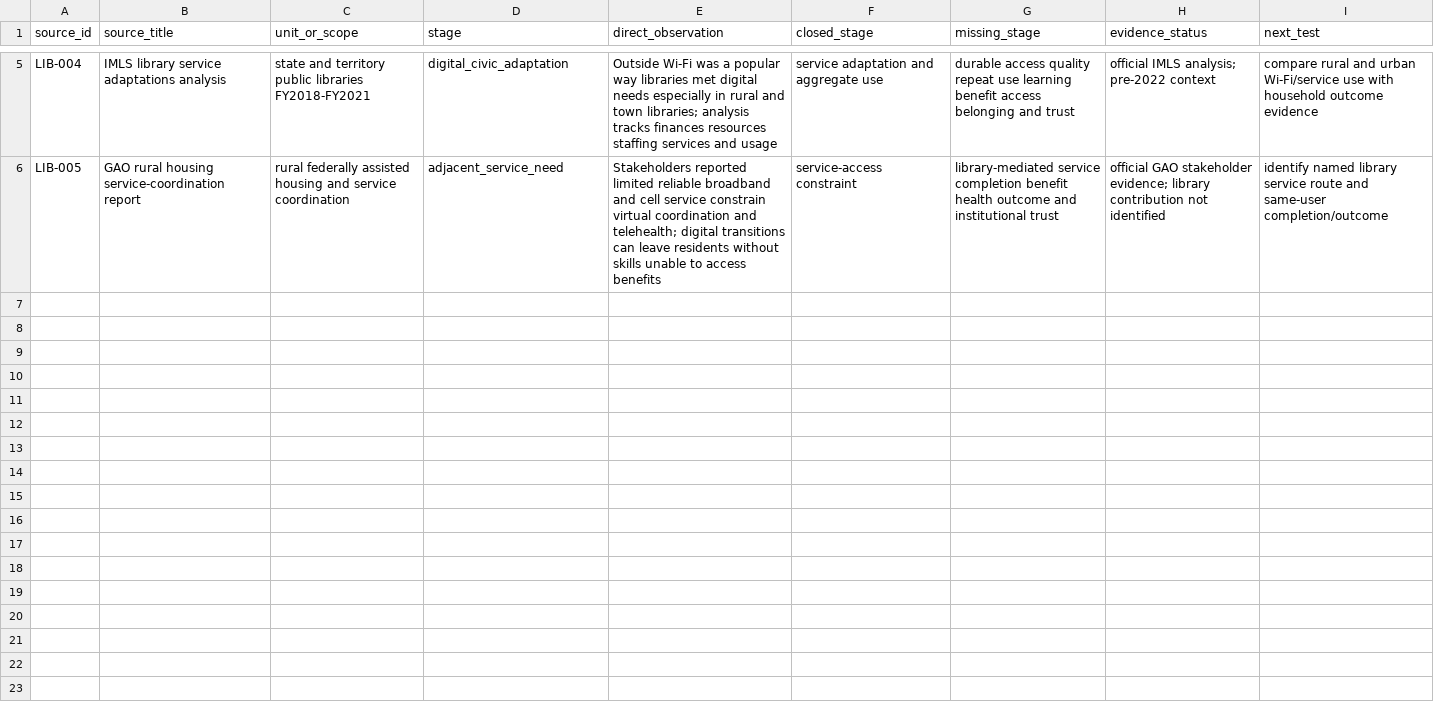
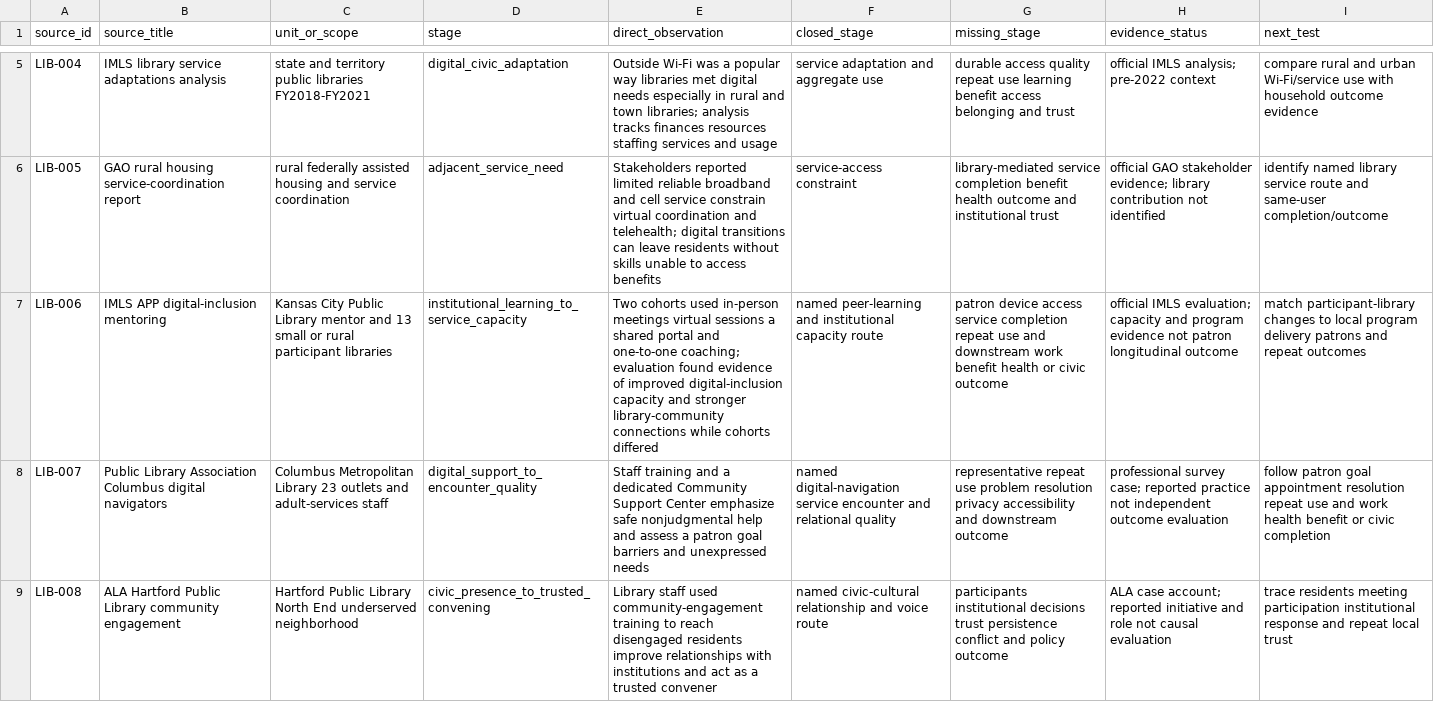
Before and after one commit to mehtama1234/cultural-geopolitical-theme-mining, a CSV file: analysis/ROTATION-R-LIBRARY-CIVIC-CULTURAL-INFRASTRUCTURE-2026-10-29.csv, drawn as a sheet; only a part is shown, gaps mark what is left out; the diff covers the shown part only; the diff names each change by its address in the sheet, - before the commit and + after, or states it on an @@ line.

Commit message:
Add library civic infrastructure cases

```diff
--- a/analysis/ROTATION-R-LIBRARY-CIVIC-CULTURAL-INFRASTRUCTURE-2026-10-29.csv
+++ b/analysis/ROTATION-R-LIBRARY-CIVIC-CULTURAL-INFRASTRUCTURE-2026-10-29.csv
+row 7: LIB-006 | IMLS APP digital-inclusion mentoring | Kansas City Public Library mentor and 13 small or rural participant libraries | institutional_learning_to_service_capacity | Two cohorts used in-person meetings virtual sessions a shared portal and one-to-one coaching; evaluation found evidence of improved digital-inclusion capacity and stronger library-community connections while cohorts differed | named peer-learning and institutional capacity route | patron device access service completion repeat use and downstream work benefit health or civic outcome | official IMLS evaluation; capacity and program evidence not patron longitudinal outcome | match participant-library changes to local program delivery patrons and repeat outcomes
+row 8: LIB-007 | Public Library Association Columbus digital navigators | Columbus Metropolitan Library 23 outlets and adult-services staff | digital_support_to_encounter_quality | Staff training and a dedicated Community Support Center emphasize safe nonjudgmental help and assess a patron goal barriers and unexpressed needs | named digital-navigation service encounter and relational quality | representative repeat use problem resolution privacy accessibility and downstream outcome | professional survey case; reported practice not independent outcome evaluation | follow patron goal appointment resolution repeat use and work health benefit or civic completion
+row 9: LIB-008 | ALA Hartford Public Library community engagement | Hartford Public Library North End underserved neighborhood | civic_presence_to_trusted_convening | Library staff used community-engagement training to reach disengaged residents improve relationships with institutions and act as a trusted convener | named civic-cultural relationship and voice route | participants institutional decisions trust persistence conflict and policy outcome | ALA case account; reported initiative and role not causal evaluation | trace residents meeting participation institutional response and repeat local trust
```
Also changed, not shown: 2 added rows elsewhere in this file, 3 other files.
